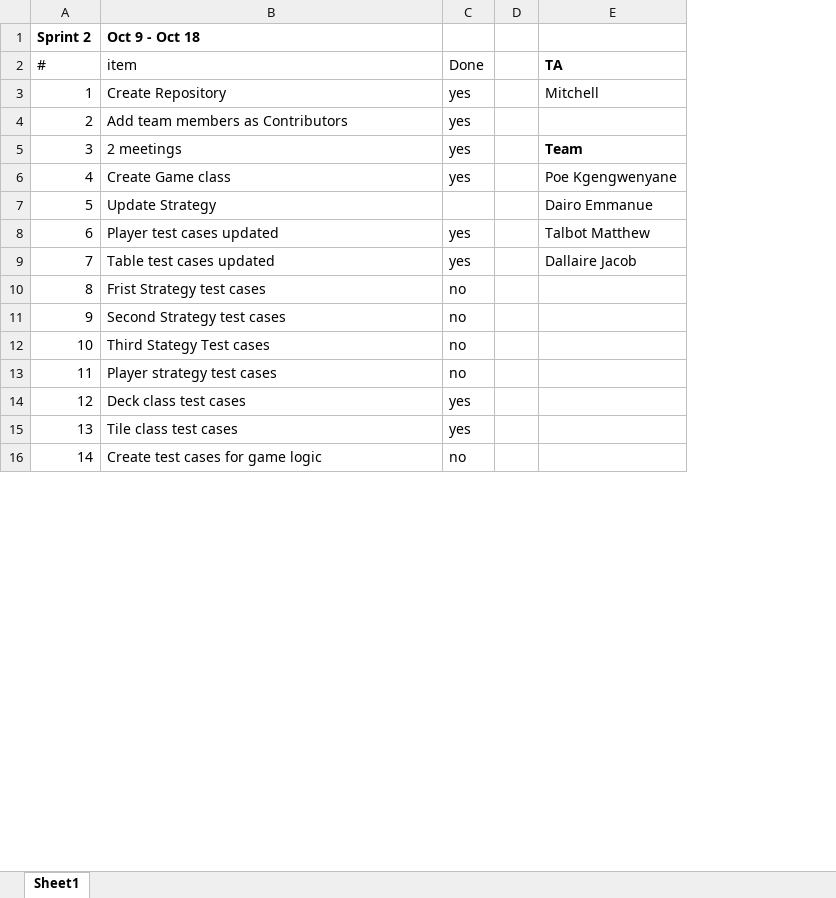
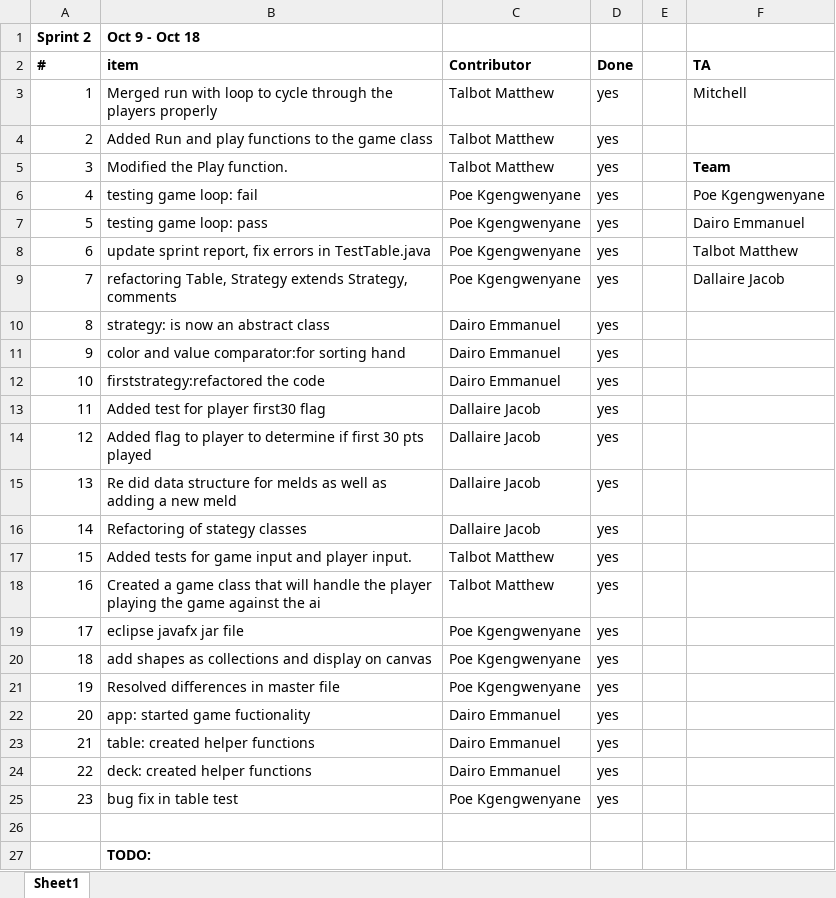
Before and after one commit to Dallaire/Comp-3004A-Team-40-Rummy, an Excel workbook: src/doc/Sprint2.xlsx, sheet Sheet1, drawn as a sheet; only a part is shown; values as stored, in another font and other column widths than the file's, no borders; charts and pictures not drawn; removed rows and columns are numbered as before the commit, all else as after; the diff covers the shown part only; the diff names each change by its address in the sheet, - before the commit and + after, or states it on an @@ line.

Commit message:
update sprint report 2

```diff
--- a/src/doc/Sprint2.xlsx (sheet Sheet1)
+++ b/src/doc/Sprint2.xlsx (sheet Sheet1)
+column C (Contributor), rows 3-6: Talbot Matthew | Talbot Matthew | Talbot Matthew | Poe Kgengwenyane; rows 8-10: Poe Kgengwenyane | Poe Kgengwenyane | Dairo Emmanuel; row 16: Dallaire Jacob
-A2:B2 bold: off
+A2:B2 bold: on
-D2 bold: off
+D2 bold: on
-B3 (item): Create Repository
+B3 (item): Merged run with loop to cycle through the players properly
-B4 (item): Add team members as Contributors
+B4 (item): Added Run and play functions to the game class
-B5 (item): 2 meetings
+B5 (item): Modified the Play function.
-B6 (item): Create Game class
+B6 (item): testing game loop: fail
-row 7: 5 | Update Strategy |  |  | Dairo Emmanue
+row 7: 5 | testing game loop: pass | Poe Kgengwenyane | yes |  | Dairo Emmanuel
-B8 (item): Player test cases updated
+B8 (item): update sprint report, fix errors in TestTable.java
-B9 (item): Table test cases updated
+B9 (item): refactoring Table, Strategy extends Strategy, comments
-row 10: 8 | Frist Strategy test cases | no
-row 11: 9 | Second Strategy test cases | no
-row 12: 10 | Third Stategy Test cases | no
-row 13: 11 | Player strategy test cases | no
@@ column A (#) renumbered between rows 10 and 16 @@
-B10 (item): Deck class test cases
+B10 (item): strategy: is now an abstract class
+row 11: 9 | color and value comparator:for sorting hand | Dairo Emmanuel | yes
+row 12: 10 | firststrategy:refactored the code | Dairo Emmanuel | yes
+row 13: 11 | Added test for player first30 flag | Dallaire Jacob | yes
+row 14: 12 | Added flag to player to determine if first 30 pts played | Dallaire Jacob | yes
+row 15: 13 | Re did data structure for melds as well as adding a new meld | Dallaire Jacob | yes
-B16 (item): Tile class test cases
+B16 (item): Refactoring of stategy classes
+row 17: 15 | Added tests for game input and player input. | Talbot Matthew | yes
+row 18: 16 | Created a game class that will handle the player playing the game against the ai | Talbot Matthew | yes
+row 19: 17 | eclipse javafx jar file | Poe Kgengwenyane | yes
+row 20: 18 | add shapes as collections and display on canvas | Poe Kgengwenyane | yes
+row 21: 19 | Resolved differences in master file | Poe Kgengwenyane | yes
+row 22: 20 | app: started game fuctionality | Dairo Emmanuel | yes
+row 23: 21 | table: created helper functions | Dairo Emmanuel | yes
+row 24: 22 | deck: created helper functions | Dairo Emmanuel | yes
+row 25: 23 | bug fix in table test | Poe Kgengwenyane | yes
-row 26: 14 | Create test cases for game logic | no
+row 26: (empty)
+row 27:  | TODO:
```
Also changed, not shown: 5 added rows and 3 edited cells elsewhere in this sheet, charts or pictures.
